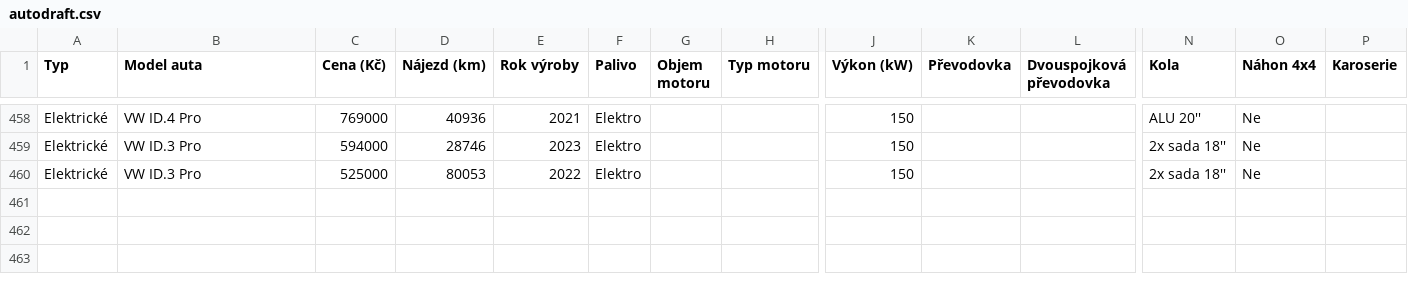
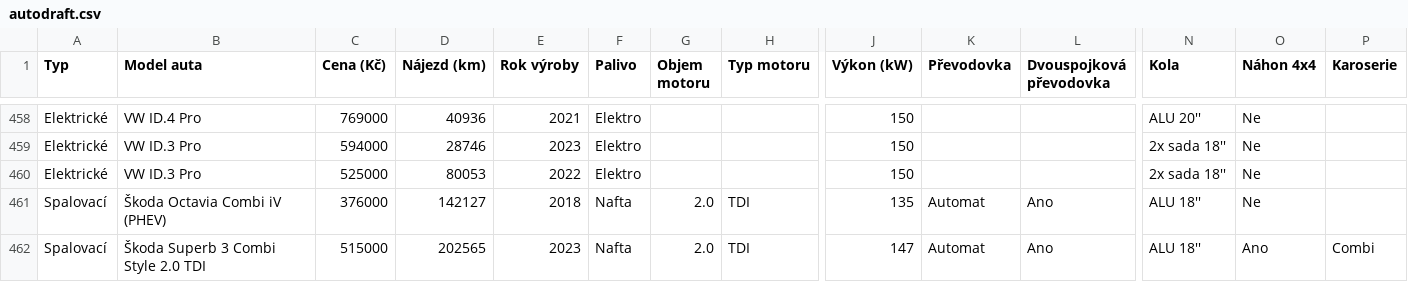
Before and after one commit to meridius/car-compare, a CSV file: scrapers/data/scrapes/autodraft.csv, drawn as a sheet; only a part is shown, gaps mark what is left out; rows hold the shown columns only; the diff covers the shown part only; the diff names each change by its address in the sheet, - before the commit and + after, or states it on an @@ line.

Commit message:
data: daily scrape 2026-06-24

```diff
--- a/scrapers/data/scrapes/autodraft.csv
+++ b/scrapers/data/scrapes/autodraft.csv
+row 461: Spalovací | Škoda Octavia Combi iV (PHEV) | 376000 | 142127 | 2018 | Nafta | 2.0 | TDI | 135 | Automat | Ano | ALU 18'' | Ne
+row 462: Spalovací | Škoda Superb 3 Combi Style 2.0 TDI | 515000 | 202565 | 2023 | Nafta | 2.0 | TDI | 147 | Automat | Ano | ALU 18'' | Ano | Combi
```
Also changed, not shown: 1 added row and 16 edited cells elsewhere in this file, scrapers/data/scrapes/energycars.csv, 3 other files.
